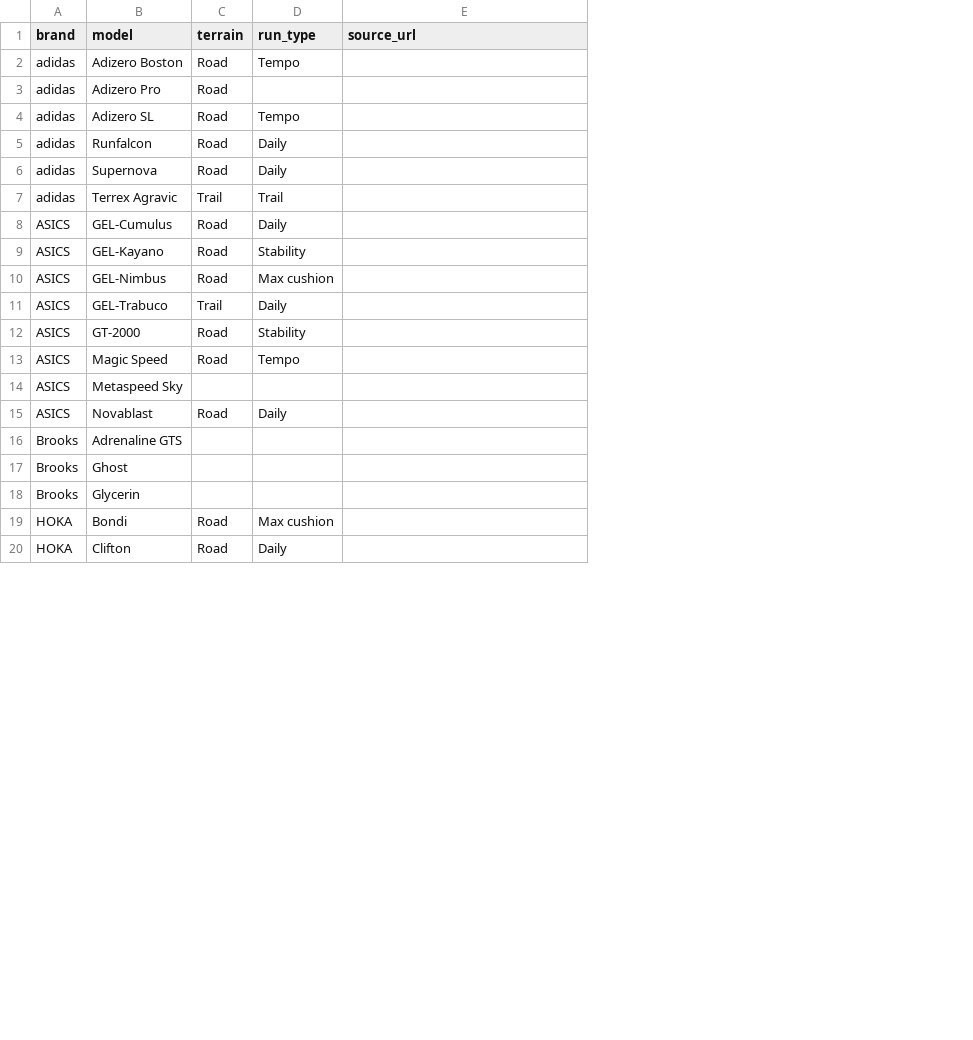
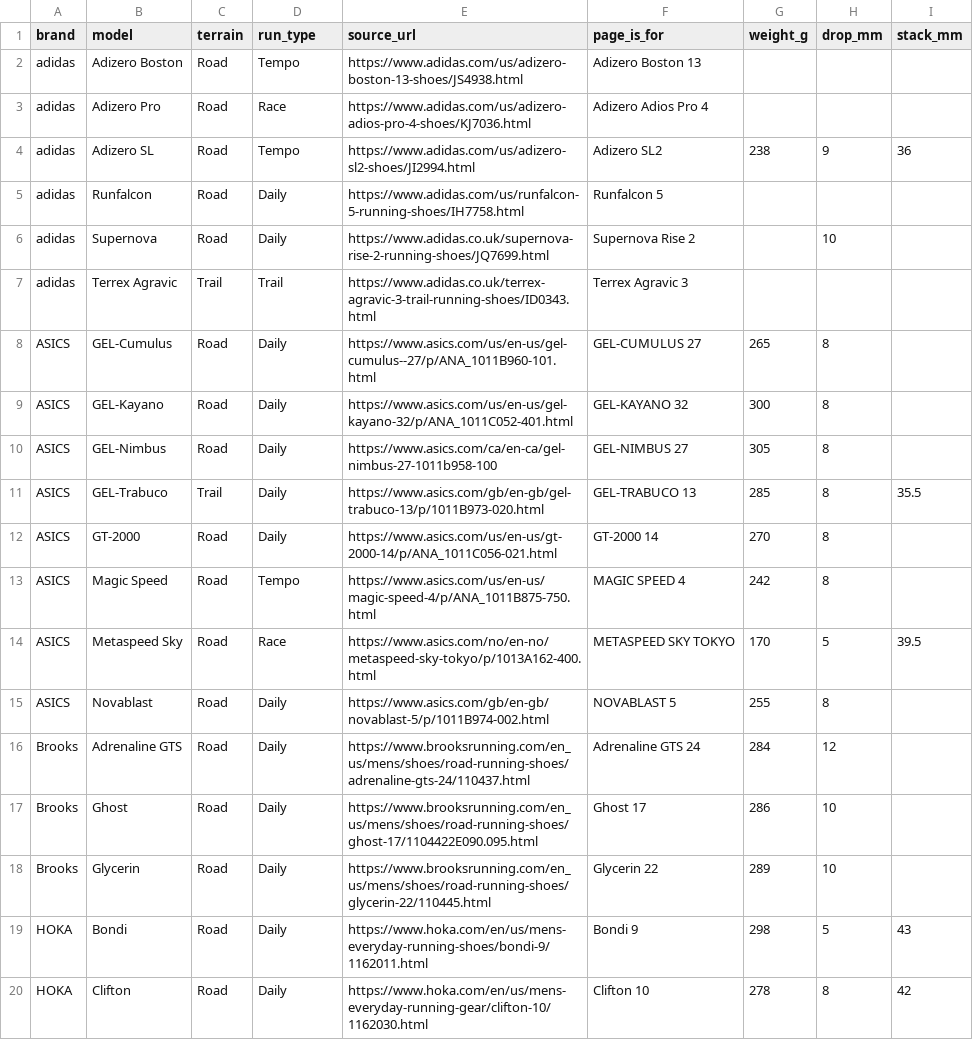
Before and after one commit to PearlyOH/trainer-recommendation-app, a CSV file: admin/seed/tally_trainer_list.csv, drawn as a sheet; only a part is shown; the diff covers the shown part only; the diff names each change by its address in the sheet, - before the commit and + after, or states it on an @@ line.

```diff
--- a/admin/seed/tally_trainer_list.csv
+++ b/admin/seed/tally_trainer_list.csv
+column F (page_is_for), rows 2-20: Adizero Boston 13 | Adizero Adios Pro 4 | Adizero SL2 | Runfalcon 5 | Supernova Rise 2 | Terrex Agravic 3 | GEL-CUMULUS 27 | GEL-KAYANO 32 | GEL-NIMBUS 27 | GEL-TRABUCO 13 | GT-2000 14 | MAGIC SPEED 4 | METASPEED SKY TOKYO | NOVABLAST 5 | Adrenaline GTS 24 | Ghost 17 | Glycerin 22 | Bondi 9 | Clifton 10
+column G (weight_g), rows 4-20: 238 |  |  |  | 265 | 300 | 305 | 285 | 270 | 242 | 170 | 255 | 284 | 286 | 289 | 298 | 278
+column H (drop_mm), rows 4-20: 9 |  | 10 |  | 8 | 8 | 8 | 8 | 8 | 8 | 5 | 8 | 12 | 10 | 10 | 5 | 8
+column I (stack_mm), rows 4-20: 36 |  |  |  |  |  |  | 35.5 |  |  | 39.5 |  |  |  |  | 43 | 42
-E2 (source_url): (empty)
+E2 (source_url): https://www.adidas.com/us/adizero-boston-13-shoes/JS4938.html
-D3 (run_type): (empty)
+D3 (run_type): Race
-E3 (source_url): (empty)
+E3 (source_url): https://www.adidas.com/us/adizero-adios-pro-4-shoes/KJ7036.html
-E4 (source_url): (empty)
+E4 (source_url): https://www.adidas.com/us/adizero-sl2-shoes/JI2994.html
-E5 (source_url): (empty)
+E5 (source_url): https://www.adidas.com/us/runfalcon-5-running-shoes/IH7758.html
-E6 (source_url): (empty)
+E6 (source_url): https://www.adidas.co.uk/supernova-rise-2-running-shoes/JQ7699.html
-E7 (source_url): (empty)
+E7 (source_url): https://www.adidas.co.uk/terrex-agravic-3-trail-running-shoes/ID0343.html
-E8 (source_url): (empty)
+E8 (source_url): https://www.asics.com/us/en-us/gel-cumulus--27/p/ANA_1011B960-101.html
-D9 (run_type): Stability
+D9 (run_type): Daily
-E9 (source_url): (empty)
+E9 (source_url): https://www.asics.com/us/en-us/gel-kayano-32/p/ANA_1011C052-401.html
-D10 (run_type): Max cushion
+D10 (run_type): Daily
-E10 (source_url): (empty)
+E10 (source_url): https://www.asics.com/ca/en-ca/gel-nimbus-27-1011b958-100
-E11 (source_url): (empty)
+E11 (source_url): https://www.asics.com/gb/en-gb/gel-trabuco-13/p/1011B973-020.html
-D12 (run_type): Stability
+D12 (run_type): Daily
-E12 (source_url): (empty)
+E12 (source_url): https://www.asics.com/us/en-us/gt-2000-14/p/ANA_1011C056-021.html
-E13 (source_url): (empty)
+E13 (source_url): https://www.asics.com/us/en-us/magic-speed-4/p/ANA_1011B875-750.html
-C14 (terrain): (empty)
+C14 (terrain): Road
-D14 (run_type): (empty)
+D14 (run_type): Race
-E14 (source_url): (empty)
+E14 (source_url): https://www.asics.com/no/en-no/metaspeed-sky-tokyo/p/1013A162-400.html
-E15 (source_url): (empty)
+E15 (source_url): https://www.asics.com/gb/en-gb/novablast-5/p/1011B974-002.html
-C16:C18 (terrain): (empty)
+C16:C18 (terrain): Road
-D16:D18 (run_type): (empty)
+D16:D18 (run_type): Daily
-E16 (source_url): (empty)
+E16 (source_url): https://www.brooksrunning.com/en_us/mens/shoes/road-running-shoes/adrenaline-gts-24/110437.html
-E17 (source_url): (empty)
+E17 (source_url): https://www.brooksrunning.com/en_us/mens/shoes/road-running-shoes/ghost-17/1104422E090.095.html
-E18 (source_url): (empty)
+E18 (source_url): https://www.brooksrunning.com/en_us/mens/shoes/road-running-shoes/glycerin-22/110445.html
-D19 (run_type): Max cushion
+D19 (run_type): Daily
-E19 (source_url): (empty)
+E19 (source_url): https://www.hoka.com/en/us/mens-everyday-running-shoes/bondi-9/1162011.html
-E20 (source_url): (empty)
+E20 (source_url): https://www.hoka.com/en/us/mens-everyday-running-gear/clifton-10/1162030.html
```
Also changed, not shown: 52 edited cells elsewhere in this file, 2 other files.
